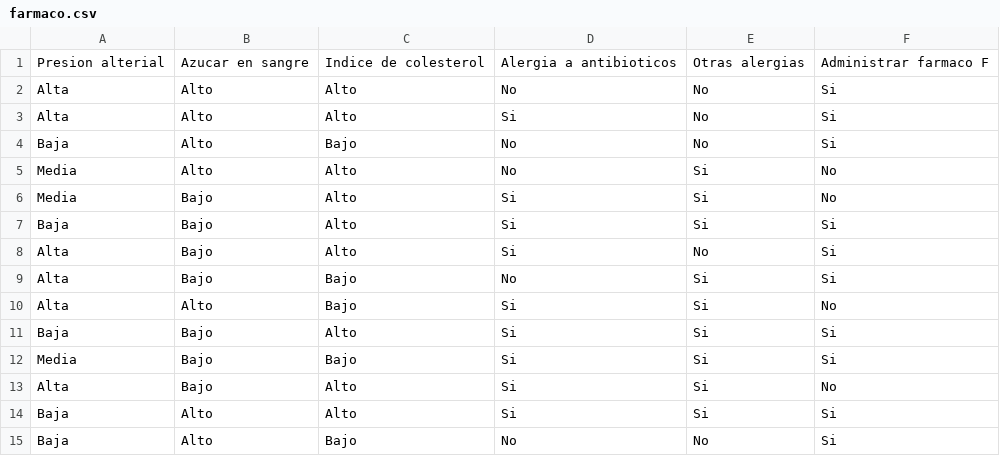
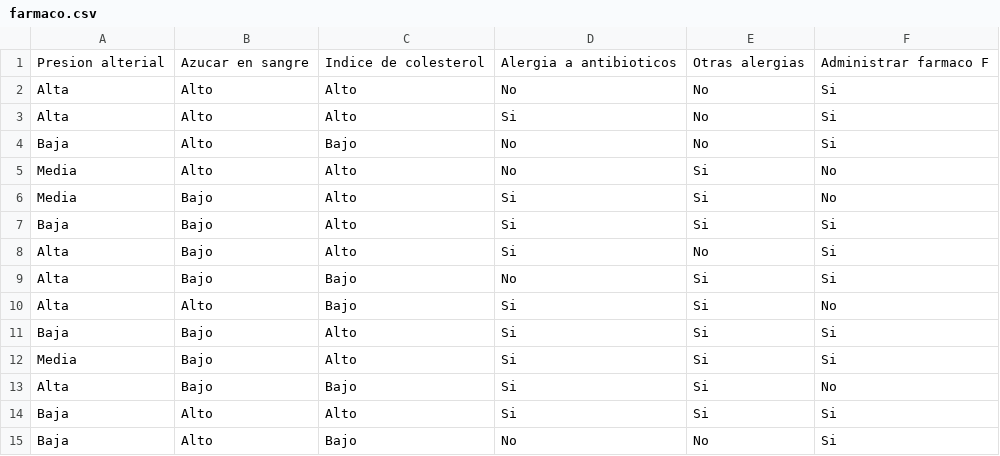
Before and after one commit to monotoha/DecisionTreeID, a CSV file: ID3/csv-files/farmaco.csv, drawn as a sheet.

```diff
--- a/ID3/csv-files/farmaco.csv
+++ b/ID3/csv-files/farmaco.csv
@@ -11,4 +11,4 @@ Alta,Alto,Bajo,Si,Si,No
 Baja,Bajo,Alto,Si,Si,Si
-Media,Bajo,Bajo,Si,Si,Si
-Alta,Bajo,Alto,Si,Si,No
+Media,Bajo,Alto,Si,Si,Si
+Alta,Bajo,Bajo,Si,Si,No
 Baja,Alto,Alto,Si,Si,Si
```
Also changed, not shown: 6 other files.
